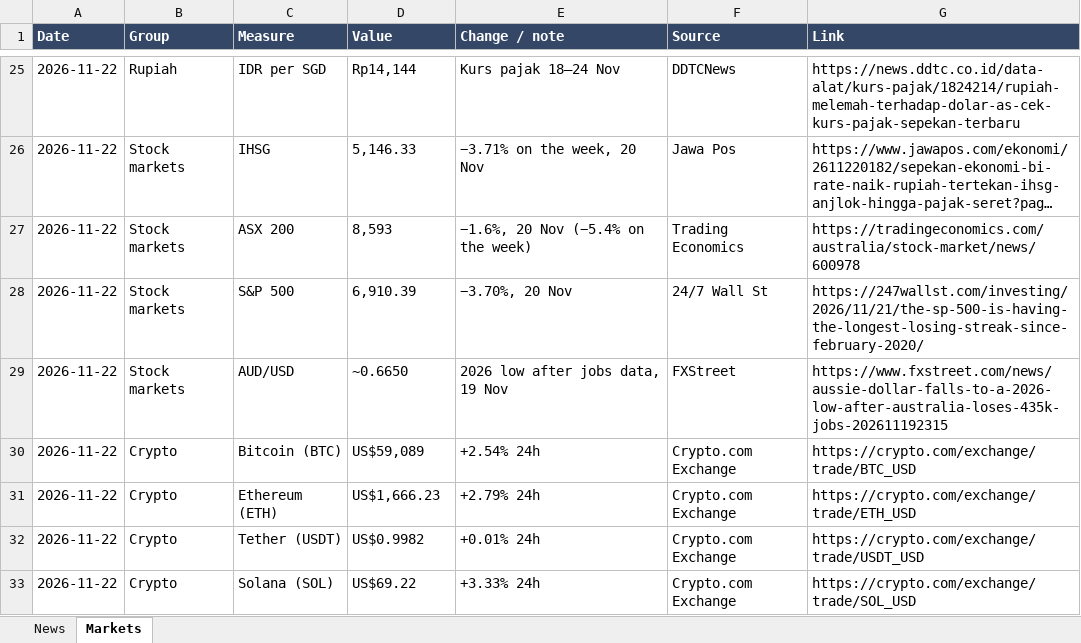
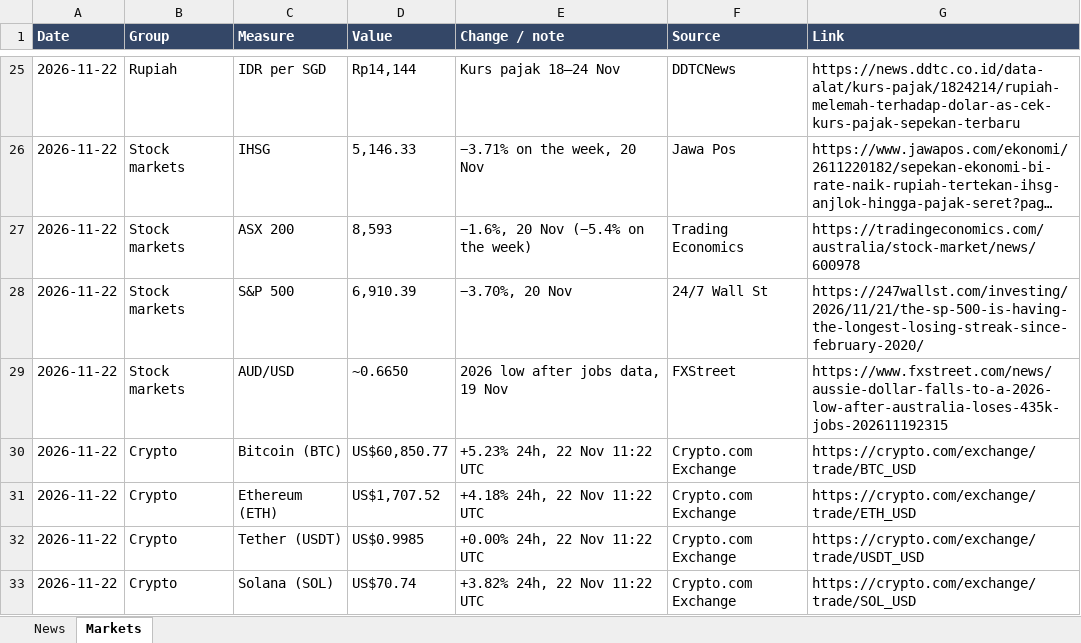
Before and after one commit to josstenan/morning-brief, an Excel workbook: downloads/Morning Brief 2026-11.xlsx, sheet Markets, drawn as a sheet; only a part is shown, gaps mark what is left out; long unchanged cells end in …; values as stored, in another font and other column widths than the file's, no borders; the diff names each change by its address in the sheet, - before the commit and + after, or states it on an @@ line.

```diff
--- a/downloads/Morning Brief 2026-11.xlsx (sheet Markets)
+++ b/downloads/Morning Brief 2026-11.xlsx (sheet Markets)
-D30 (Value): US$59,089
+D30 (Value): US$60,850.77
-E30 (Change / note): +2.54% 24h
+E30 (Change / note): +5.23% 24h, 22 Nov 11:22 UTC
-D31 (Value): US$1,666.23
+D31 (Value): US$1,707.52
-E31 (Change / note): +2.79% 24h
+E31 (Change / note): +4.18% 24h, 22 Nov 11:22 UTC
-D32 (Value): US$0.9982
+D32 (Value): US$0.9985
-E32 (Change / note): +0.01% 24h
+E32 (Change / note): +0.00% 24h, 22 Nov 11:22 UTC
-D33 (Value): US$69.22
+D33 (Value): US$70.74
-E33 (Change / note): +3.33% 24h
+E33 (Change / note): +3.82% 24h, 22 Nov 11:22 UTC
```
Also changed, not shown: 2 other files.
